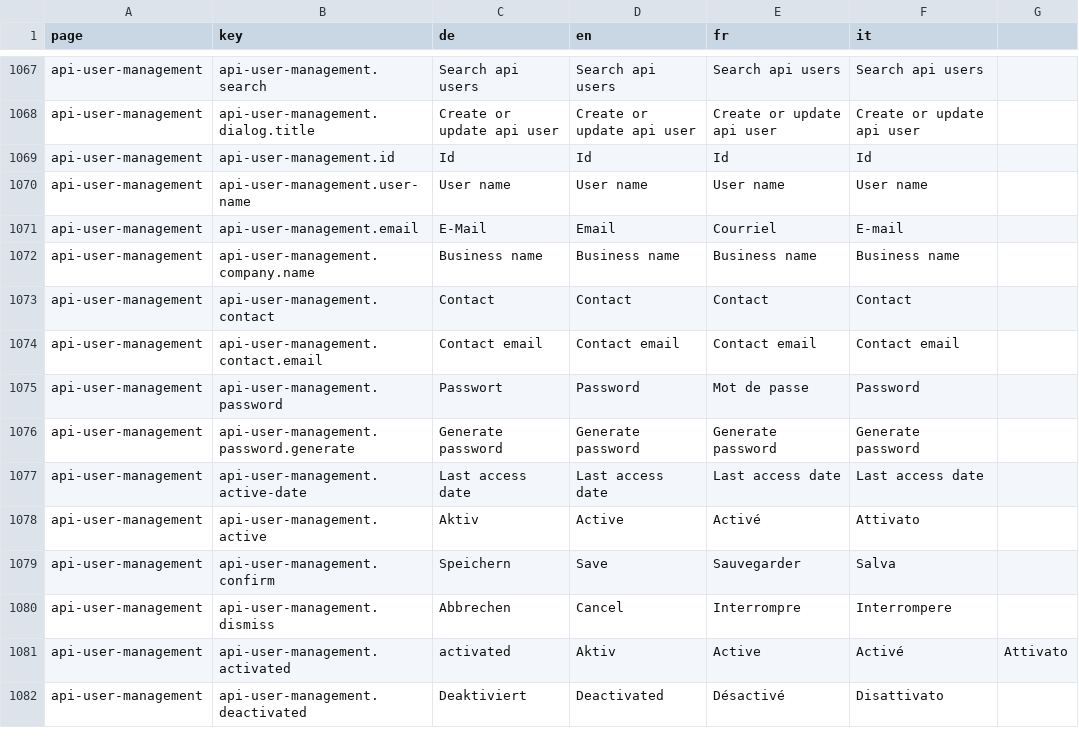
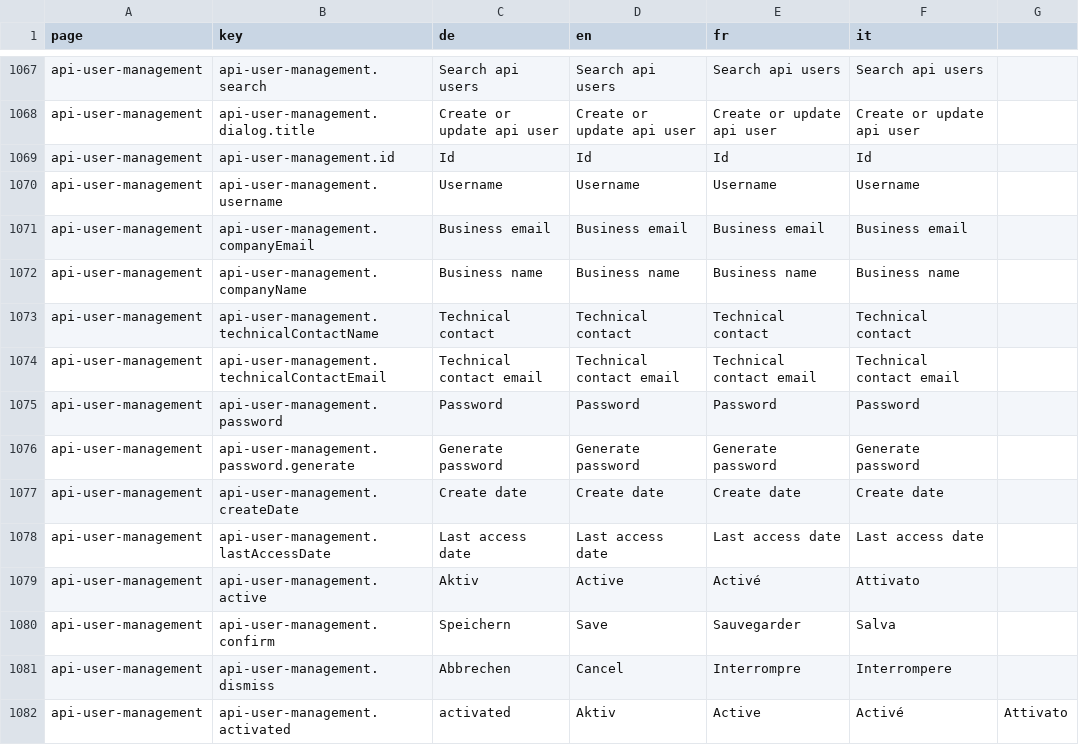
Before and after one commit to Eisfresser/jobroom2, a CSV file: src/main/webapp/i18n/translations.csv, drawn as a sheet; only a part is shown, gaps mark what is left out; the shorter side is filled out with more unchanged rows.

Commit message:
fixed api-user frontend

```diff
--- a/src/main/webapp/i18n/translations.csv
+++ b/src/main/webapp/i18n/translations.csv
@@ -1069,10 +1069,11 @@ api-user-management,api-user-management.dialog.title,Create or update api user,C
 api-user-management,api-user-management.id,Id,Id,Id,Id
-api-user-management,api-user-management.user-name,User name,User name,User name,User name
-api-user-management,api-user-management.email,E-Mail,Email,Courriel,E-mail
-api-user-management,api-user-management.company.name,Business name,Business name,Business name,Business name
-api-user-management,api-user-management.contact,Contact,Contact,Contact,Contact
-api-user-management,api-user-management.contact.email,Contact email,Contact email,Contact email,Contact email
-api-user-management,api-user-management.password,Passwort,Password,Mot de passe,Password
+api-user-management,api-user-management.username,Username,Username,Username,Username
+api-user-management,api-user-management.companyEmail,Business email,Business email,Business email,Business email
+api-user-management,api-user-management.companyName,Business name,Business name,Business name,Business name
+api-user-management,api-user-management.technicalContactName,Technical contact,Technical contact,Technical contact,Technical contact
+api-user-management,api-user-management.technicalContactEmail,Technical contact email,Technical contact email,Technical contact email,Technical contact email
+api-user-management,api-user-management.password,Password,Password,Password,Password
 api-user-management,api-user-management.password.generate,Generate password,Generate password,Generate password,Generate password
-api-user-management,api-user-management.active-date,Last access date,Last access date,Last access date,Last access date
+api-user-management,api-user-management.createDate,Create date,Create date,Create date,Create date
+api-user-management,api-user-management.lastAccessDate,Last access date,Last access date,Last access date,Last access date
 api-user-management,api-user-management.active,Aktiv,Active,Activé,Attivato
```
Also changed, not shown: 3 other files.
